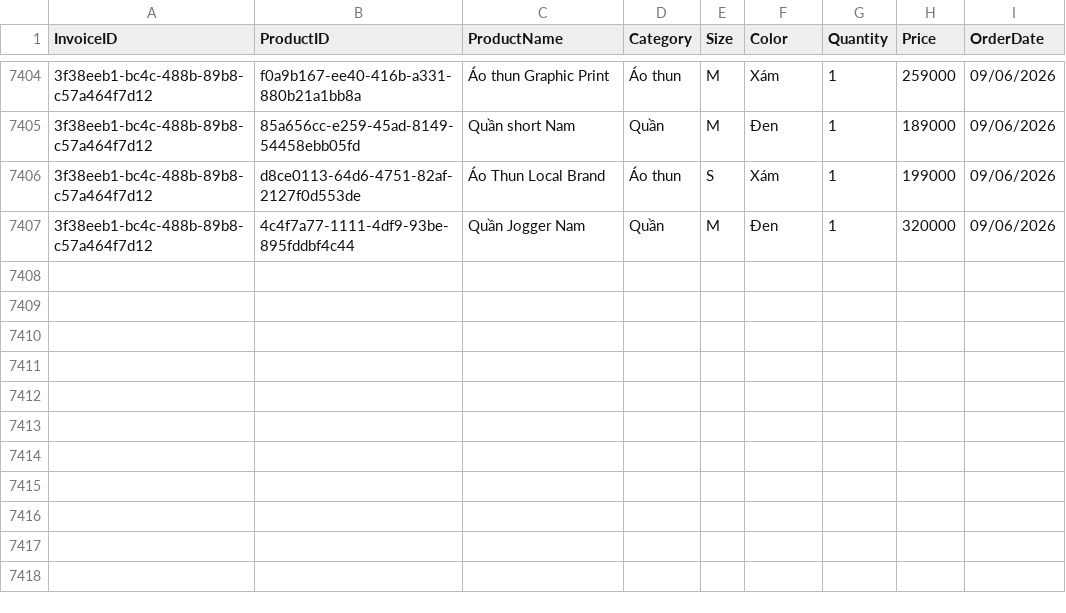
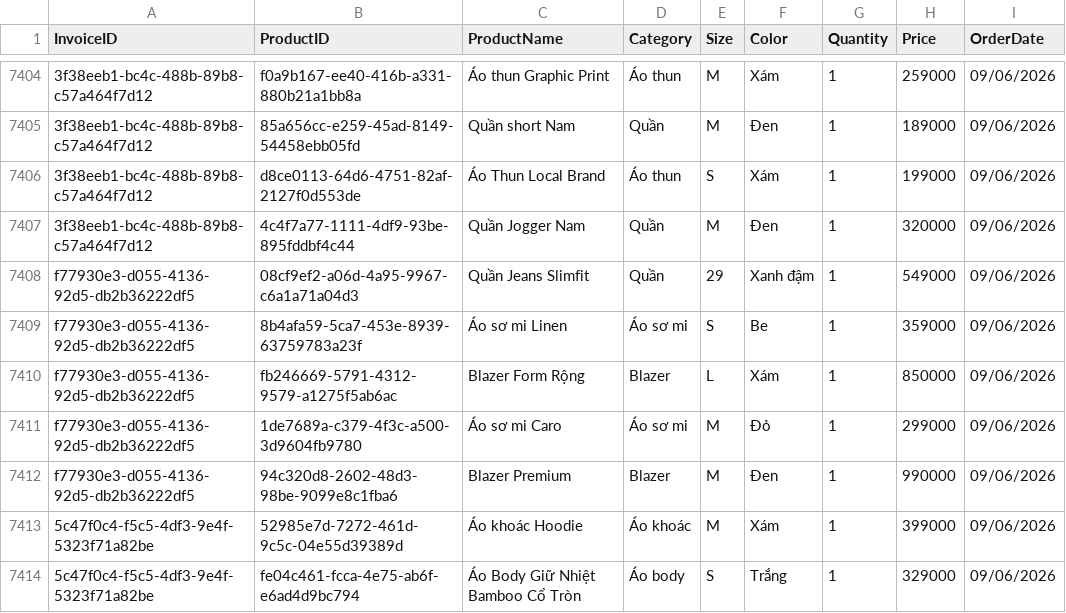
Before and after one commit to phanminhtam220405-design/AprioriRecommendation, a CSV file: data/du_lieu_apriori.csv, drawn as a sheet; only a part is shown, gaps mark what is left out; the diff names each change by its address in the sheet, - before the commit and + after, or states it on an @@ line.

```diff
--- a/data/du_lieu_apriori.csv
+++ b/data/du_lieu_apriori.csv
+row 7408: f77930e3-d055-4136-92d5-db2b36222df5 | 08cf9ef2-a06d-4a95-9967-c6a1a71a04d3 | Quần Jeans Slimfit | Quần | 29 | Xanh đậm | 1 | 549000 | 09/06/2026
+row 7409: f77930e3-d055-4136-92d5-db2b36222df5 | 8b4afa59-5ca7-453e-8939-63759783a23f | Áo sơ mi Linen | Áo sơ mi | S | Be | 1 | 359000 | 09/06/2026
+row 7410: f77930e3-d055-4136-92d5-db2b36222df5 | fb246669-5791-4312-9579-a1275f5ab6ac | Blazer Form Rộng | Blazer | L | Xám | 1 | 850000 | 09/06/2026
+row 7411: f77930e3-d055-4136-92d5-db2b36222df5 | 1de7689a-c379-4f3c-a500-3d9604fb9780 | Áo sơ mi Caro | Áo sơ mi | M | Đỏ | 1 | 299000 | 09/06/2026
+row 7412: f77930e3-d055-4136-92d5-db2b36222df5 | 94c320d8-2602-48d3-98be-9099e8c1fba6 | Blazer Premium | Blazer | M | Đen | 1 | 990000 | 09/06/2026
+row 7413: 5c47f0c4-f5c5-4df3-9e4f-5323f71a82be | 52985e7d-7272-461d-9c5c-04e55d39389d | Áo khoác Hoodie | Áo khoác | M | Xám | 1 | 399000 | 09/06/2026
+row 7414: 5c47f0c4-f5c5-4df3-9e4f-5323f71a82be | fe04c461-fcca-4e75-ab6f-e6ad4d9bc794 | Áo Body Giữ Nhiệt Bamboo Cổ Tròn | Áo body | S | Trắng | 1 | 329000 | 09/06/2026
```
Also changed, not shown: 1 other file.
